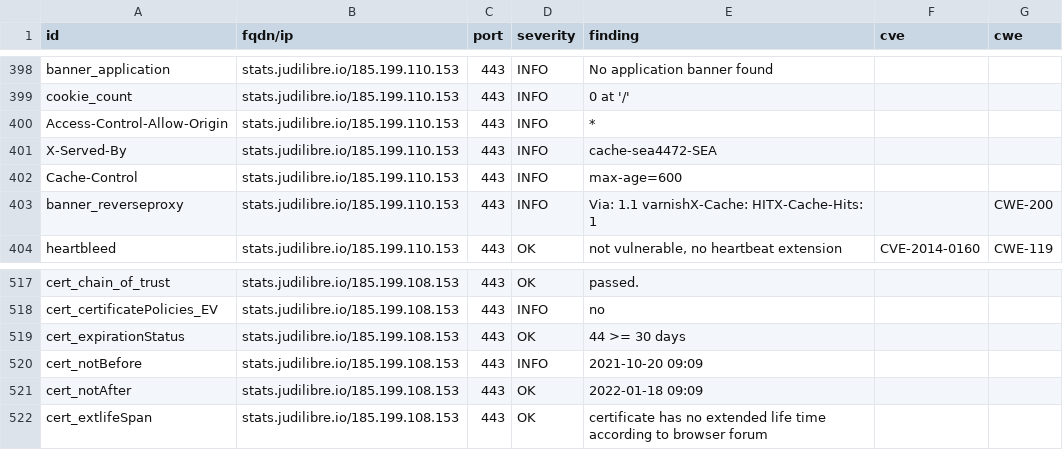
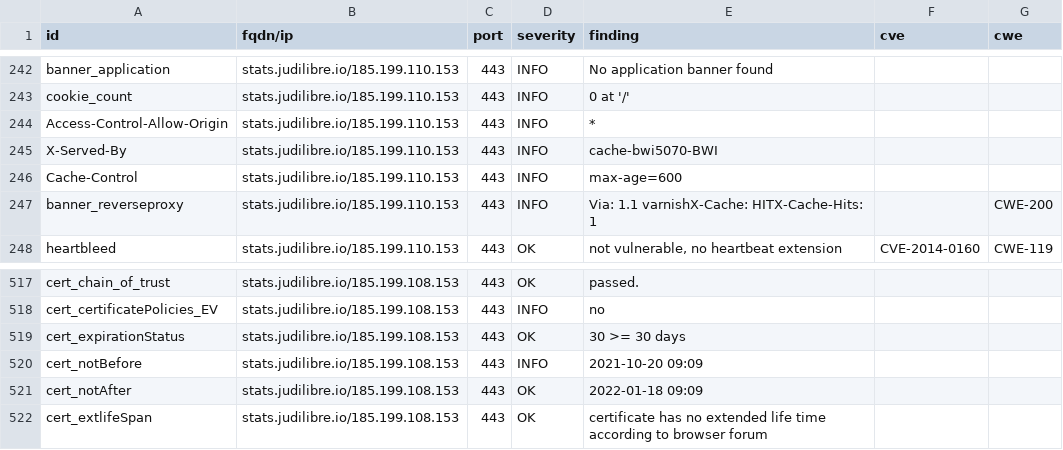
Before and after one commit to Cour-de-cassation/dashlord, a CSV file: results/aHR0cHM6Ly9zdGF0cy5qdWRpbGlicmUuaW8=/testssl.csv, drawn as a sheet; only a part is shown, gaps mark what is left out; the diff covers the shown part only.

```diff
--- a/results/aHR0cHM6Ly9zdGF0cy5qdWRpbGlicmUuaW8=/testssl.csv
+++ b/results/aHR0cHM6Ly9zdGF0cy5qdWRpbGlicmUuaW8=/testssl.csv
@@ -400,3 +244,3 @@
 "Access-Control-Allow-Origin","stats.judilibre.io/185.199.110.153","443","INFO","*","",""
-"X-Served-By","stats.judilibre.io/185.199.110.153","443","INFO","cache-sea4472-SEA","",""
+"X-Served-By","stats.judilibre.io/185.199.110.153","443","INFO","cache-bwi5070-BWI","",""
 "Cache-Control","stats.judilibre.io/185.199.110.153","443","INFO","max-age=600","",""
@@ -518,3 +518,3 @@
 "cert_certificatePolicies_EV","stats.judilibre.io/185.199.108.153","443","INFO","no","",""
-"cert_expirationStatus","stats.judilibre.io/185.199.108.153","443","OK","44 >= 30 days","",""
+"cert_expirationStatus","stats.judilibre.io/185.199.108.153","443","OK","30 >= 30 days","",""
 "cert_notBefore","stats.judilibre.io/185.199.108.153","443","INFO","2021-10-20 09:09","",""
```
Also changed, not shown: 2 added rows, 2 removed rows, 154 moved rows and 6 edited cells elsewhere in this file, 14 other files.
